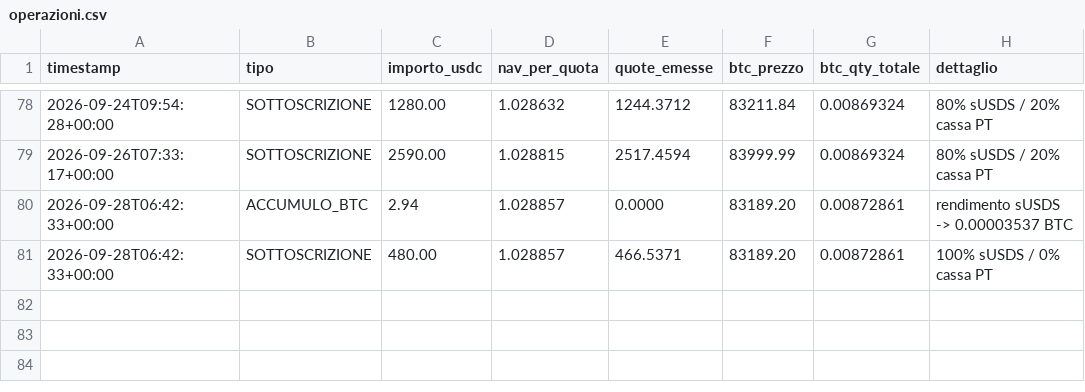
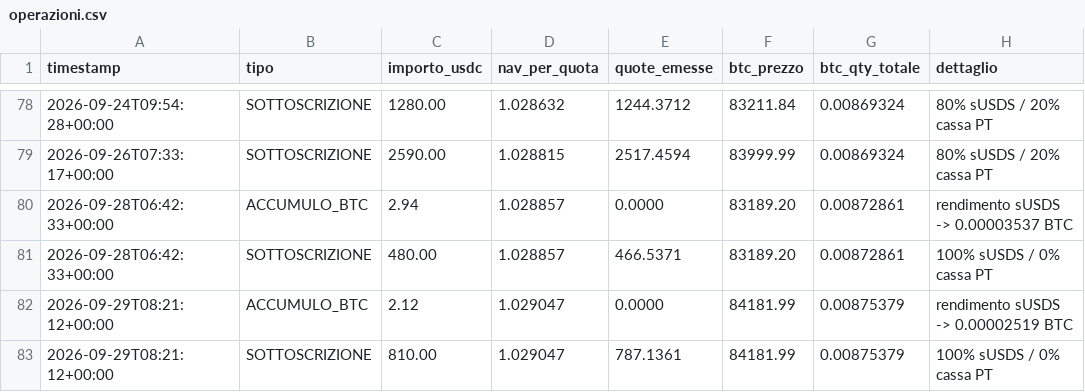
Before and after one commit to Alex00975/btc-accumulator-data, a CSV file: pubblico/operazioni.csv, drawn as a sheet; only a part is shown, gaps mark what is left out.

```diff
--- a/pubblico/operazioni.csv
+++ b/pubblico/operazioni.csv
@@ -81 +81,3 @@ timestamp,tipo,importo_usdc,nav_per_quota,quote_emesse,btc_prezzo,btc_qty_totale
 2026-09-28T06:42:33+00:00,SOTTOSCRIZIONE,480.00,1.028857,466.5371,83189.20,0.00872861,100% sUSDS / 0% cassa PT
+2026-09-29T08:21:12+00:00,ACCUMULO_BTC,2.12,1.029047,0.0000,84181.99,0.00875379,rendimento sUSDS -> 0.00002519 BTC
+2026-09-29T08:21:12+00:00,SOTTOSCRIZIONE,810.00,1.029047,787.1361,84181.99,0.00875379,100% sUSDS / 0% cassa PT
```
Also changed, not shown: pubblico/sigilli.csv, pubblico_one/sigilli_one.csv, 8 other files.
